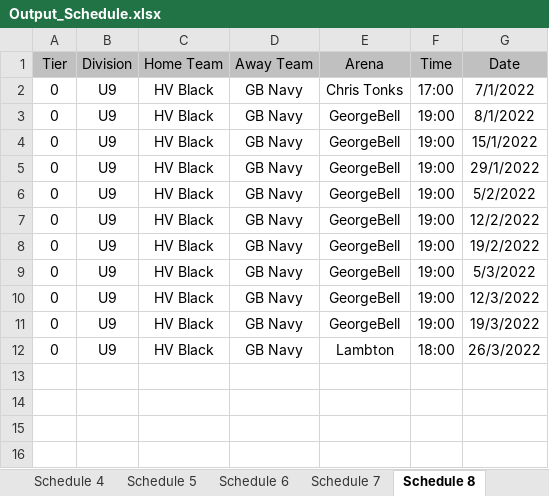
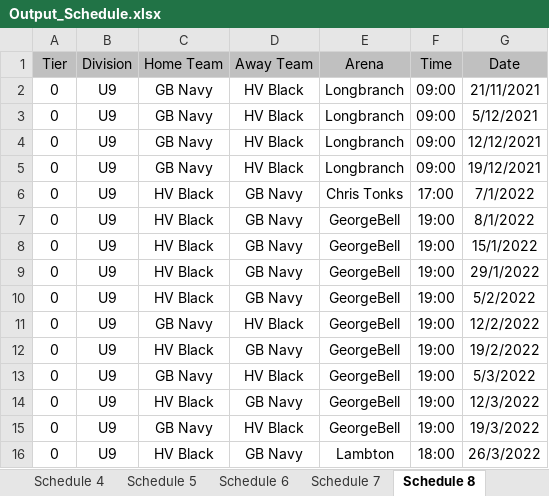
Before and after one commit to julian-carleton/Multi_variable_Sports_Scheduler, an Excel workbook: Output_Schedule.xlsx, sheet Schedule 8, drawn as a sheet; values as stored, in another font and other column widths than the file's, no borders; addresses are those after the commit; the diff names each change by its address in the sheet, - before the commit and + after, or states it on an @@ line.

```diff
--- a/Output_Schedule.xlsx (sheet Schedule 8)
+++ b/Output_Schedule.xlsx (sheet Schedule 8)
+row 2: 0 | U9 | GB Navy | HV Black | Longbranch | 09:00 | 21/11/2021
+row 3: 0 | U9 | GB Navy | HV Black | Longbranch | 09:00 | 5/12/2021
+row 4: 0 | U9 | GB Navy | HV Black | Longbranch | 09:00 | 12/12/2021
+row 5: 0 | U9 | GB Navy | HV Black | Longbranch | 09:00 | 19/12/2021
-C11 (Home Team): HV Black
+C11 (Home Team): GB Navy
-D11 (Away Team): GB Navy
+D11 (Away Team): HV Black
-C13 (Home Team): HV Black
+C13 (Home Team): GB Navy
-D13 (Away Team): GB Navy
+D13 (Away Team): HV Black
-C15 (Home Team): HV Black
+C15 (Home Team): GB Navy
-D15 (Away Team): GB Navy
+D15 (Away Team): HV Black
```
Also changed, not shown: sheet Schedule 11, sheet Schedule 3, sheet Schedule 10, sheet Schedule 1, sheet Schedule 2, sheet Schedule 7, 3 more sheets, 9 other files.
